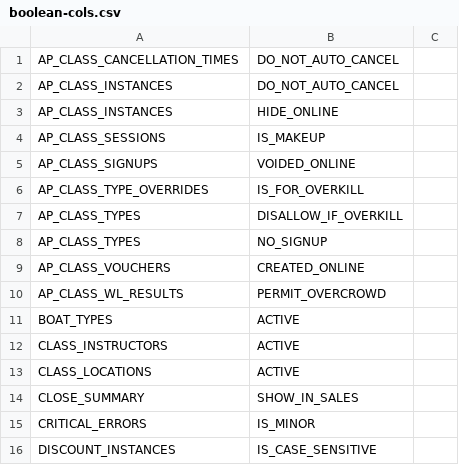
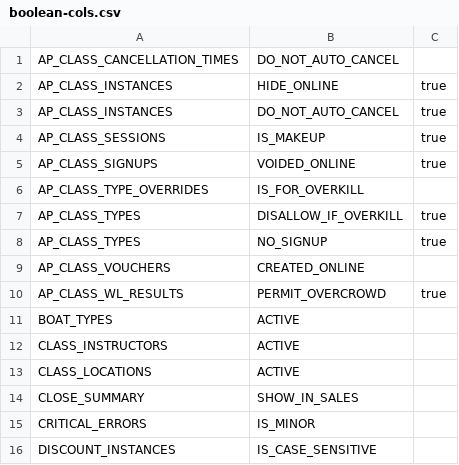
Before and after one commit to community-boating/cbidb-schema, a CSV file: data/boolean-cols.csv, drawn as a sheet; only a part is shown.

```diff
--- a/data/boolean-cols.csv
+++ b/data/boolean-cols.csv
@@ -1,11 +1,11 @@
 AP_CLASS_CANCELLATION_TIMES,DO_NOT_AUTO_CANCEL,
-AP_CLASS_INSTANCES,DO_NOT_AUTO_CANCEL,
-AP_CLASS_INSTANCES,HIDE_ONLINE,
-AP_CLASS_SESSIONS,IS_MAKEUP,
-AP_CLASS_SIGNUPS,VOIDED_ONLINE,
+AP_CLASS_INSTANCES,HIDE_ONLINE,true
+AP_CLASS_INSTANCES,DO_NOT_AUTO_CANCEL,true
+AP_CLASS_SESSIONS,IS_MAKEUP,true
+AP_CLASS_SIGNUPS,VOIDED_ONLINE,true
 AP_CLASS_TYPE_OVERRIDES,IS_FOR_OVERKILL,
-AP_CLASS_TYPES,DISALLOW_IF_OVERKILL,
-AP_CLASS_TYPES,NO_SIGNUP,
+AP_CLASS_TYPES,DISALLOW_IF_OVERKILL,true
+AP_CLASS_TYPES,NO_SIGNUP,true
 AP_CLASS_VOUCHERS,CREATED_ONLINE,
-AP_CLASS_WL_RESULTS,PERMIT_OVERCROWD,
+AP_CLASS_WL_RESULTS,PERMIT_OVERCROWD,true
 BOAT_TYPES,ACTIVE,
```
Also changed, not shown: data/int-cols.csv, data/non-null-override.csv, 1 other file.
